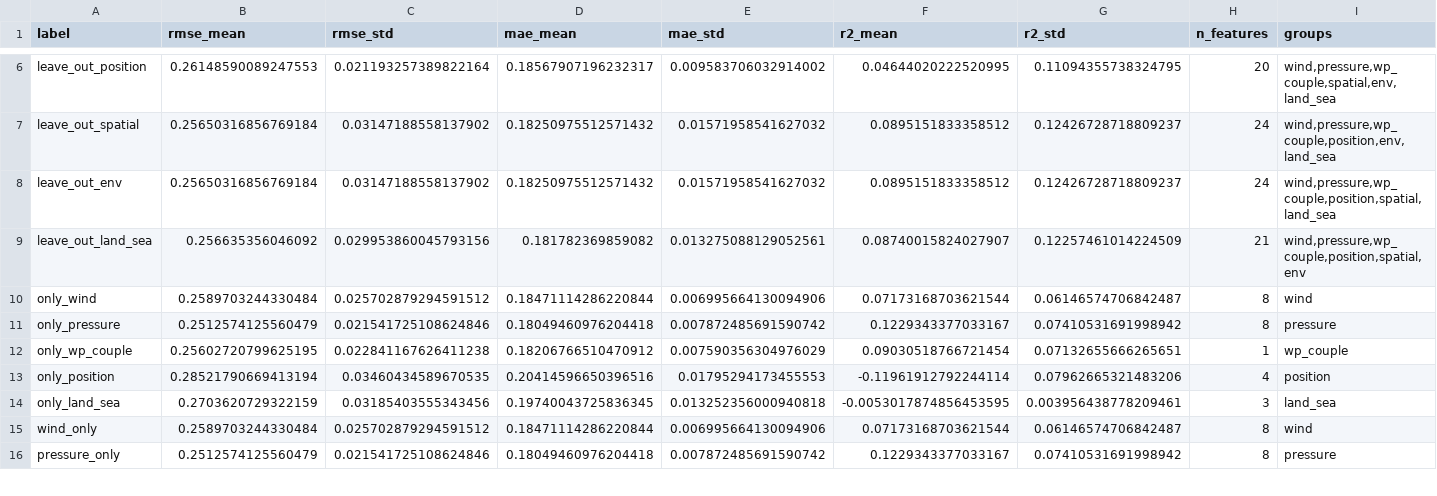
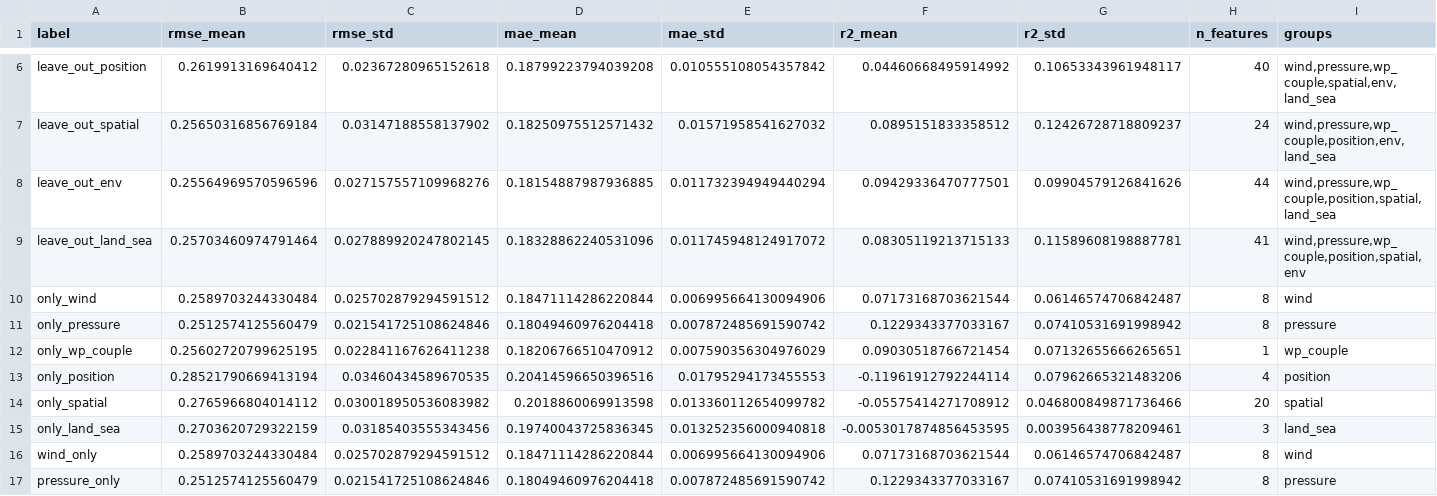
Before and after one commit to hannahmliu02/cyclone-land-impact-intensity-decay, a CSV file: data/features/ablation_decay_48h.csv, drawn as a sheet; only a part is shown, gaps mark what is left out; the diff covers the shown part only; the diff names each change by its address in the sheet, - before the commit and + after, or states it on an @@ line.

```diff
--- a/data/features/ablation_decay_48h.csv
+++ b/data/features/ablation_decay_48h.csv
-B6 (rmse_mean): 0.26148590089247553
+B6 (rmse_mean): 0.2619913169640412
-C6 (rmse_std): 0.021193257389822164
+C6 (rmse_std): 0.02367280965152618
-D6 (mae_mean): 0.18567907196232317
+D6 (mae_mean): 0.18799223794039208
-E6 (mae_std): 0.009583706032914002
+E6 (mae_std): 0.010555108054357842
-F6 (r2_mean): 0.04644020222520995
+F6 (r2_mean): 0.04460668495914992
-G6 (r2_std): 0.11094355738324795
+G6 (r2_std): 0.10653343961948117
-H6 (n_features): 20
+H6 (n_features): 40
-B8 (rmse_mean): 0.25650316856769184
+B8 (rmse_mean): 0.25564969570596596
-C8 (rmse_std): 0.03147188558137902
+C8 (rmse_std): 0.027157557109968276
-D8 (mae_mean): 0.18250975512571432
+D8 (mae_mean): 0.18154887987936885
-E8 (mae_std): 0.01571958541627032
+E8 (mae_std): 0.011732394949440294
-F8 (r2_mean): 0.0895151833358512
+F8 (r2_mean): 0.09429336470777501
-G8 (r2_std): 0.12426728718809237
+G8 (r2_std): 0.09904579126841626
-H8 (n_features): 24
+H8 (n_features): 44
-B9 (rmse_mean): 0.256635356046092
+B9 (rmse_mean): 0.25703460974791464
-C9 (rmse_std): 0.029953860045793156
+C9 (rmse_std): 0.027889920247802145
-D9 (mae_mean): 0.181782369859082
+D9 (mae_mean): 0.18328862240531096
-E9 (mae_std): 0.013275088129052561
+E9 (mae_std): 0.011745948124917072
-F9 (r2_mean): 0.08740015824027907
+F9 (r2_mean): 0.08305119213715133
-G9 (r2_std): 0.12257461014224509
+G9 (r2_std): 0.11589608198887781
-H9 (n_features): 21
+H9 (n_features): 41
+row 14: only_spatial | 0.2765966804014112 | 0.030018950536083982 | 0.2018860069913598 | 0.013360112654099782 | -0.05575414271708912 | 0.046800849871736466 | 20 | spatial
```
Also changed, not shown: 2 added rows and 70 edited cells elsewhere in this file, data/features/ablation_decay_24h.csv, data/features/ablation_landfall.csv, 8 other files.
